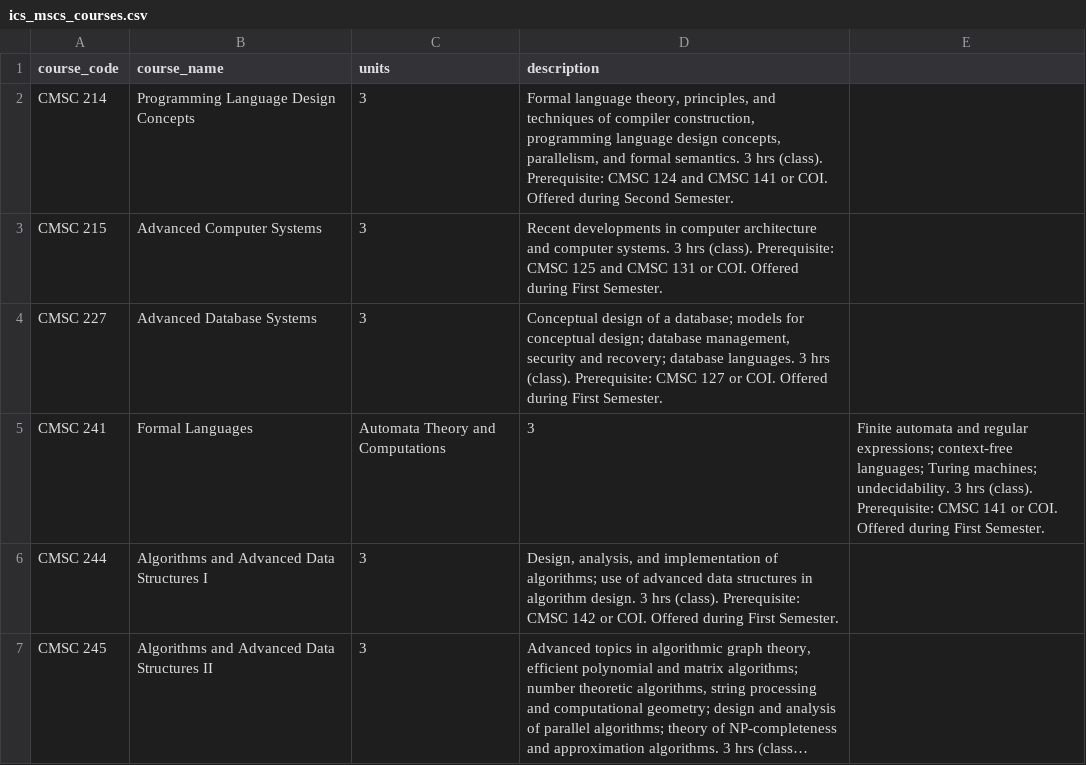
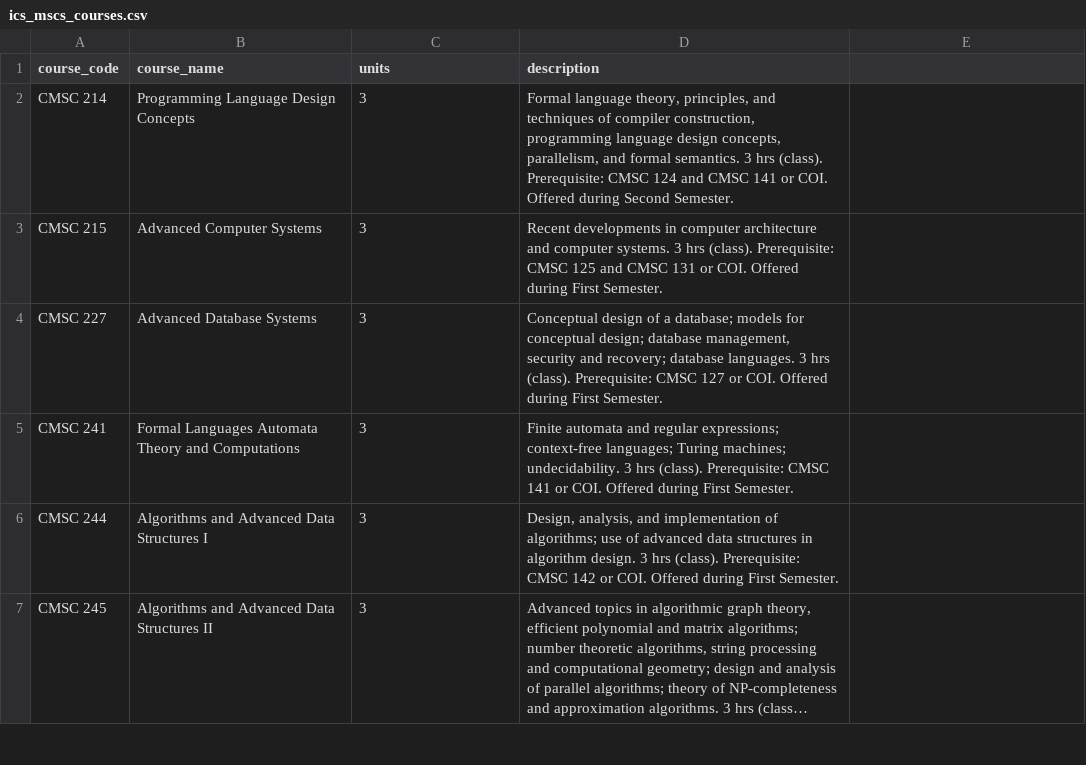
Before and after one commit to Shiiroi/ICSRegPlanner, a CSV file: src/database/ics_mscs_courses.csv, drawn as a sheet; only a part is shown; long unchanged cells end in ….

```diff
--- a/src/database/ics_mscs_courses.csv
+++ b/src/database/ics_mscs_courses.csv
@@ -4,3 +4,3 @@ CMSC 215,Advanced Computer Systems,3,"Recent developments in computer architectu
 CMSC 227,Advanced Database Systems,3,"Conceptual design of a database; models for conceptual design; database management, security and recovery; database languages. 3 hrs (class). Prerequisite: CMSC 127 or COI. Offered during First Semester."
-CMSC 241,Formal Languages, Automata Theory and Computations,3,"Finite automata and regular expressions; context-free languages; Turing machines; undecidability. 3 hrs (class). Prerequisite: CMSC 141 or COI. Offered during First Semester."
+CMSC 241,Formal Languages Automata Theory and Computations,3,"Finite automata and regular expressions; context-free languages; Turing machines; undecidability. 3 hrs (class). Prerequisite: CMSC 141 or COI. Offered during First Semester."
 CMSC 244,Algorithms and Advanced Data Structures I,3,"Design, analysis, and implementation of algorithms; use of advanced data structures in algorithm design. 3 hrs (class). Prerequisite: CMSC 142 or COI. Offered during First Semester."
```
Also changed, not shown: 14 other files.
